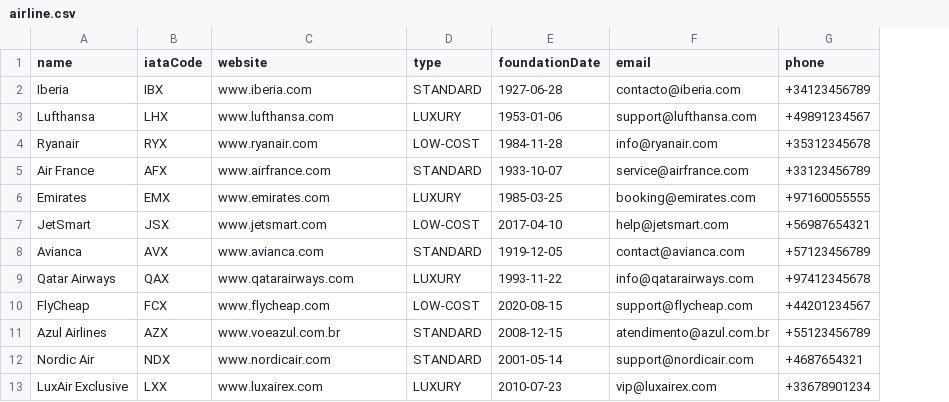
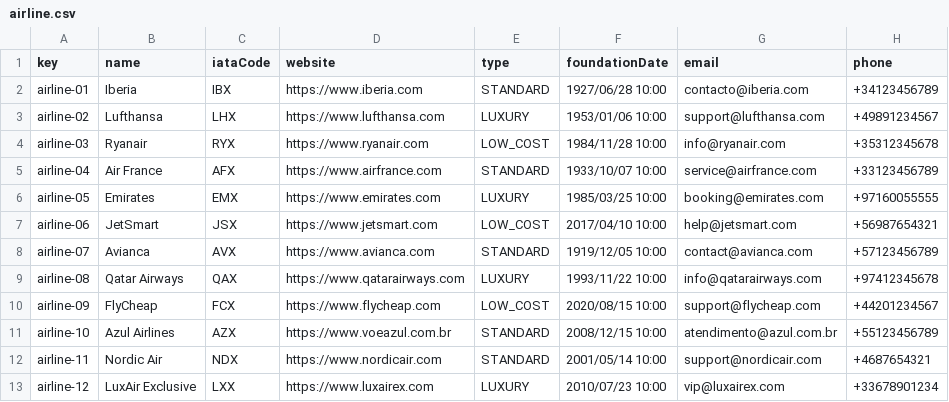
Before and after one commit to DP2-C1-060/Acme-ANS-C2, a CSV file: src/main/resources/WEB-INF/data/sample/airline.csv, drawn as a sheet; addresses are those after the commit; the diff names each change by its address in the sheet, - before the commit and + after, or states it on an @@ line.

```diff
--- a/src/main/resources/WEB-INF/data/sample/airline.csv
+++ b/src/main/resources/WEB-INF/data/sample/airline.csv
+column A (key), rows 2-13: airline-01 | airline-02 | airline-03 | airline-04 | airline-05 | airline-06 | airline-07 | airline-08 | airline-09 | airline-10 | airline-11 | airline-12
-D2 (website): www.iberia.com
+D2 (website): https://www.iberia.com
-F2 (foundationDate): 1927-06-28
+F2 (foundationDate): 1927/06/28 10:00
-D3 (website): www.lufthansa.com
+D3 (website): https://www.lufthansa.com
-F3 (foundationDate): 1953-01-06
+F3 (foundationDate): 1953/01/06 10:00
-D4 (website): www.ryanair.com
+D4 (website): https://www.ryanair.com
-E4 (type): LOW-COST
+E4 (type): LOW_COST
-F4 (foundationDate): 1984-11-28
+F4 (foundationDate): 1984/11/28 10:00
-D5 (website): www.airfrance.com
+D5 (website): https://www.airfrance.com
-F5 (foundationDate): 1933-10-07
+F5 (foundationDate): 1933/10/07 10:00
-D6 (website): www.emirates.com
+D6 (website): https://www.emirates.com
-F6 (foundationDate): 1985-03-25
+F6 (foundationDate): 1985/03/25 10:00
-D7 (website): www.jetsmart.com
+D7 (website): https://www.jetsmart.com
-E7 (type): LOW-COST
+E7 (type): LOW_COST
-F7 (foundationDate): 2017-04-10
+F7 (foundationDate): 2017/04/10 10:00
-D8 (website): www.avianca.com
+D8 (website): https://www.avianca.com
-F8 (foundationDate): 1919-12-05
+F8 (foundationDate): 1919/12/05 10:00
-D9 (website): www.qatarairways.com
+D9 (website): https://www.qatarairways.com
-F9 (foundationDate): 1993-11-22
+F9 (foundationDate): 1993/11/22 10:00
-D10 (website): www.flycheap.com
+D10 (website): https://www.flycheap.com
-E10 (type): LOW-COST
+E10 (type): LOW_COST
-F10 (foundationDate): 2020-08-15
+F10 (foundationDate): 2020/08/15 10:00
-D11 (website): www.voeazul.com.br
+D11 (website): https://www.voeazul.com.br
-F11 (foundationDate): 2008-12-15
+F11 (foundationDate): 2008/12/15 10:00
-D12 (website): www.nordicair.com
+D12 (website): https://www.nordicair.com
-F12 (foundationDate): 2001-05-14
+F12 (foundationDate): 2001/05/14 10:00
-D13 (website): www.luxairex.com
+D13 (website): https://www.luxairex.com
-F13 (foundationDate): 2010-07-23
+F13 (foundationDate): 2010/07/23 10:00
```
Also changed, not shown: src/main/resources/WEB-INF/data/sample/aircraft.csv, src/main/resources/WEB-INF/data/sample/leg.csv, 13 other files.
